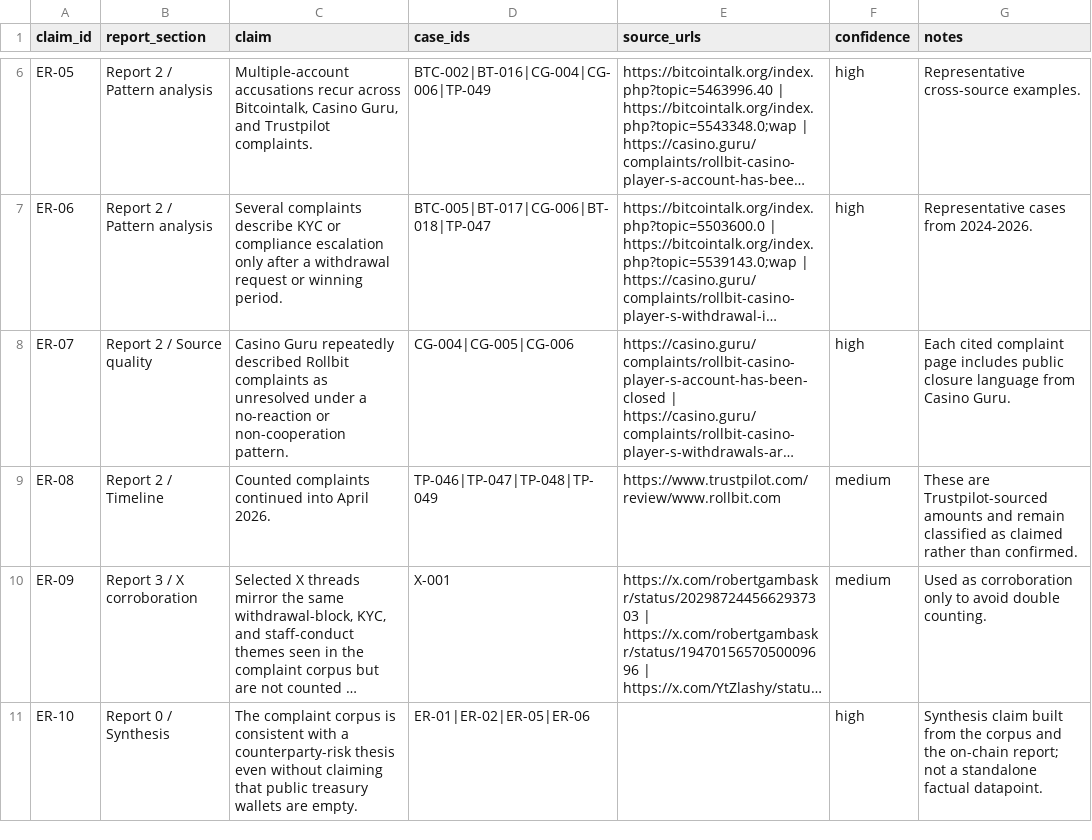
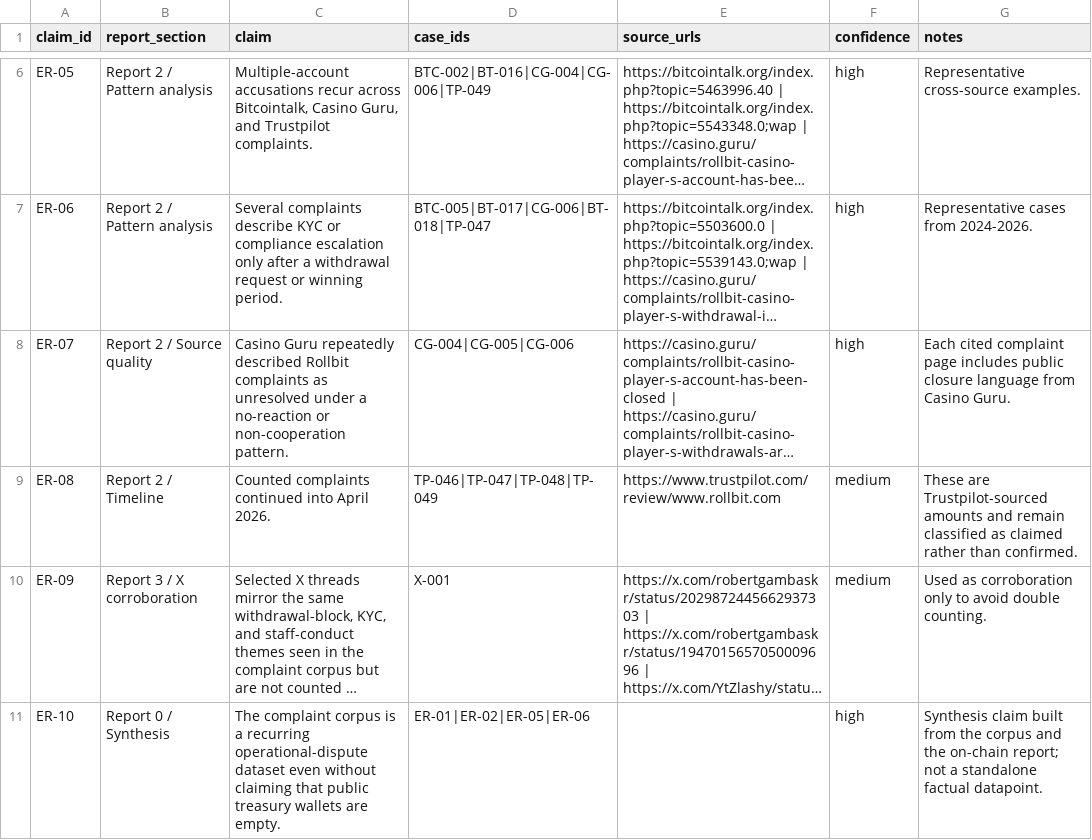
Before and after one commit to dnakhoa/rollbit-scam-report, a CSV file: output/evidence_register.csv, drawn as a sheet; only a part is shown, gaps mark what is left out; long unchanged cells end in …; the diff names each change by its address in the sheet, - before the commit and + after, or states it on an @@ line.

```diff
--- a/output/evidence_register.csv
+++ b/output/evidence_register.csv
-C11 (claim): …corpus is consistent with a counterparty-risk thesis even without…
+C11 (claim): …corpus is a recurring operational-dispute dataset even without…
```
Also changed, not shown: output/forensic_indicators.csv, output/rollbit_cases.csv, 37 other files.
